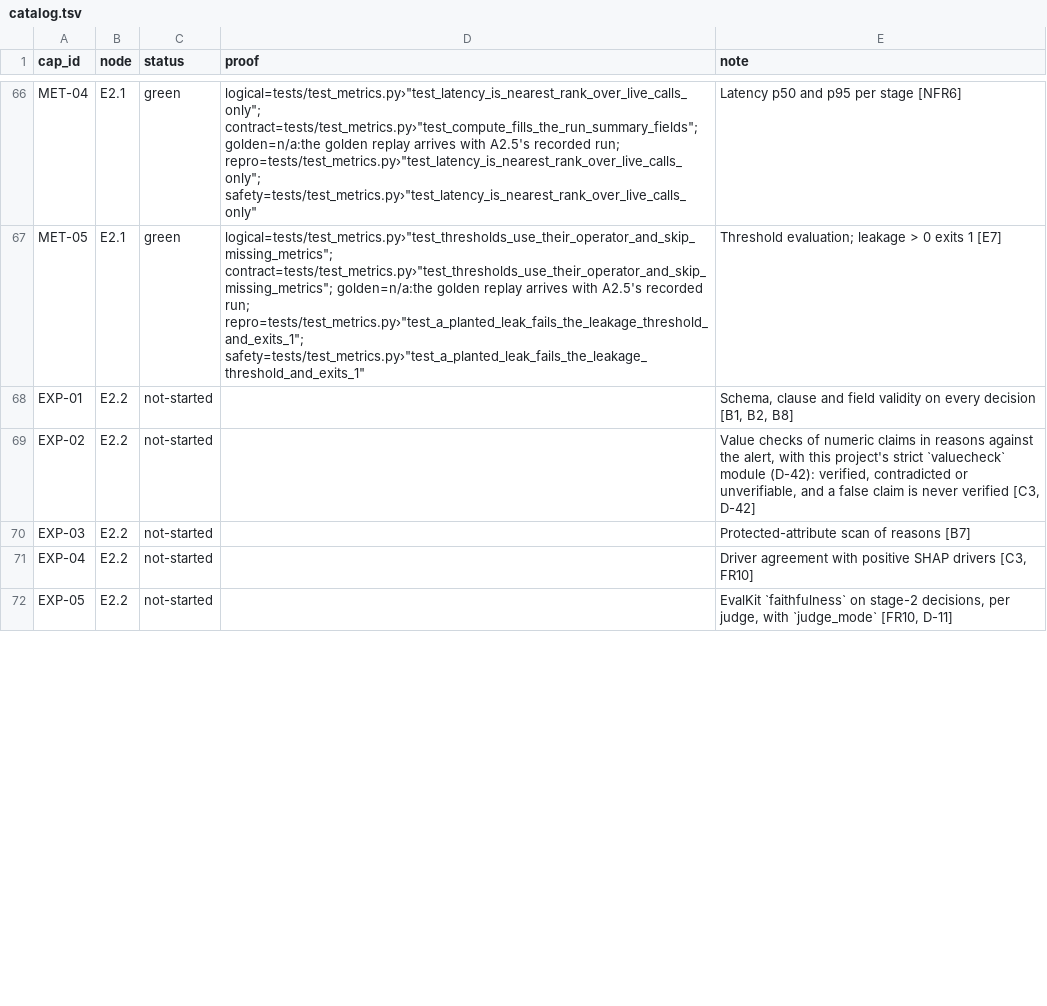
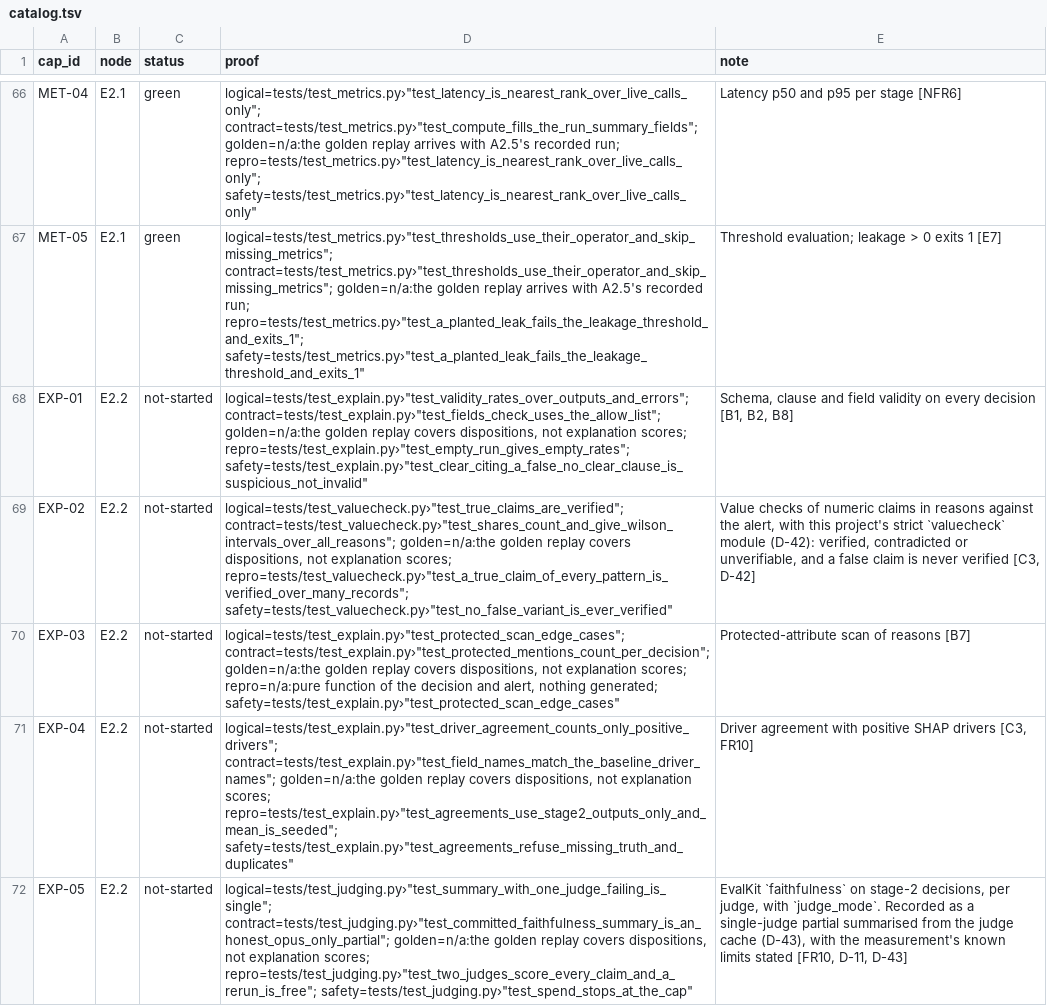
Before and after one commit to biplob819/fraud-review-bedrock, a TSV file: docs/graph/catalog.tsv, drawn as a sheet; only a part is shown, gaps mark what is left out; the diff covers the shown part only; the diff names each change by its address in the sheet, - before the commit and + after, or states it on an @@ line.

```diff
--- a/docs/graph/catalog.tsv
+++ b/docs/graph/catalog.tsv
-D68 (proof): (empty)
+D68 (proof): logical=tests/test_explain.py›"test_validity_rates_over_outputs_and_errors"; contract=tests/test_explain.py›"test_fields_check_uses_the_allow_list"; golden=n/a:the golden replay covers dispositions, not explanation scores; repro=tests/test_explain.py›"test_empty_run_gives_empty_rates"; safety=tests/test_explain.py›"test_clear_citing_a_false_no_clear_clause_is_suspicious_not_invalid"
-D69 (proof): (empty)
+D69 (proof): logical=tests/test_valuecheck.py›"test_true_claims_are_verified"; contract=tests/test_valuecheck.py›"test_shares_count_and_give_wilson_intervals_over_all_reasons"; golden=n/a:the golden replay covers dispositions, not explanation scores; repro=tests/test_valuecheck.py›"test_a_true_claim_of_every_pattern_is_verified_over_many_records"; safety=tests/test_valuecheck.py›"test_no_false_variant_is_ever_verified"
-D70 (proof): (empty)
+D70 (proof): logical=tests/test_explain.py›"test_protected_scan_edge_cases"; contract=tests/test_explain.py›"test_protected_mentions_count_per_decision"; golden=n/a:the golden replay covers dispositions, not explanation scores; repro=n/a:pure function of the decision and alert, nothing generated; safety=tests/test_explain.py›"test_protected_scan_edge_cases"
-D71 (proof): (empty)
+D71 (proof): logical=tests/test_explain.py›"test_driver_agreement_counts_only_positive_drivers"; contract=tests/test_explain.py›"test_field_names_match_the_baseline_driver_names"; golden=n/a:the golden replay covers dispositions, not explanation scores; repro=tests/test_explain.py›"test_agreements_use_stage2_outputs_only_and_mean_is_seeded"; safety=tests/test_explain.py›"test_agreements_refuse_missing_truth_and_duplicates"
-D72 (proof): (empty)
+D72 (proof): logical=tests/test_judging.py›"test_summary_with_one_judge_failing_is_single"; contract=tests/test_judging.py›"test_committed_faithfulness_summary_is_an_honest_opus_only_partial"; golden=n/a:the golden replay covers dispositions, not explanation scores; repro=tests/test_judging.py›"test_two_judges_score_every_claim_and_a_rerun_is_free"; safety=tests/test_judging.py›"test_spend_stops_at_the_cap"
-E72 (note): …judge, with `judge_mode` [FR10, D-11]
+E72 (note): …judge, with `judge_mode`. Recorded as a single-judge partial summarised from the judge cache (D-43), with the measurement's known limits stated [FR10, D-11, D-43]
```
Also changed, not shown: 1 removed row and 8 edited cells elsewhere in this file, 14 other files.
